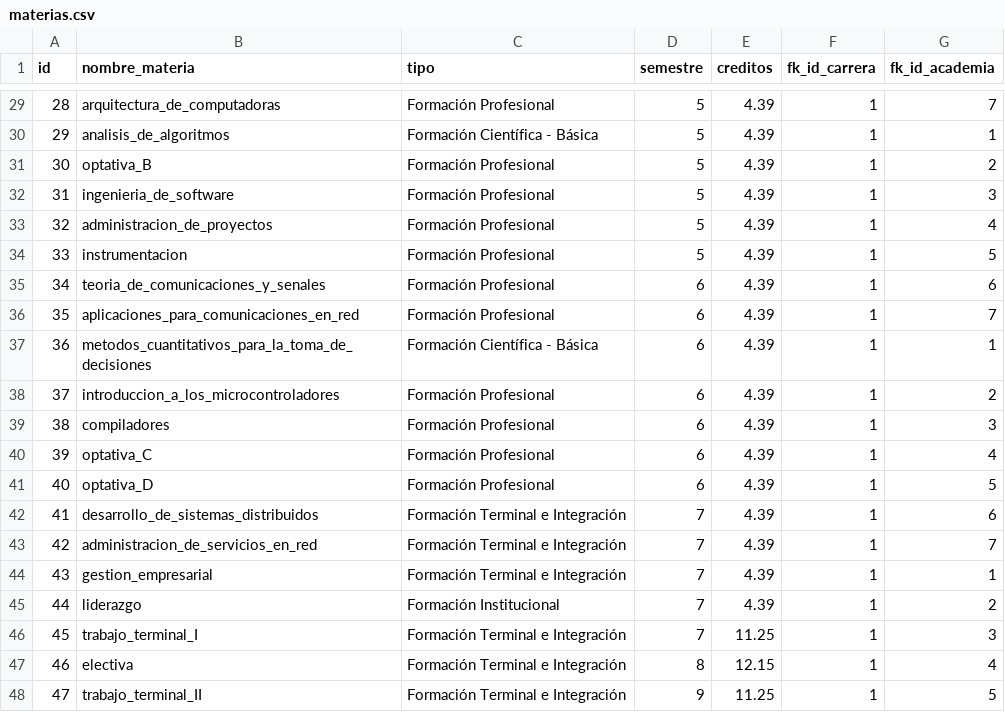
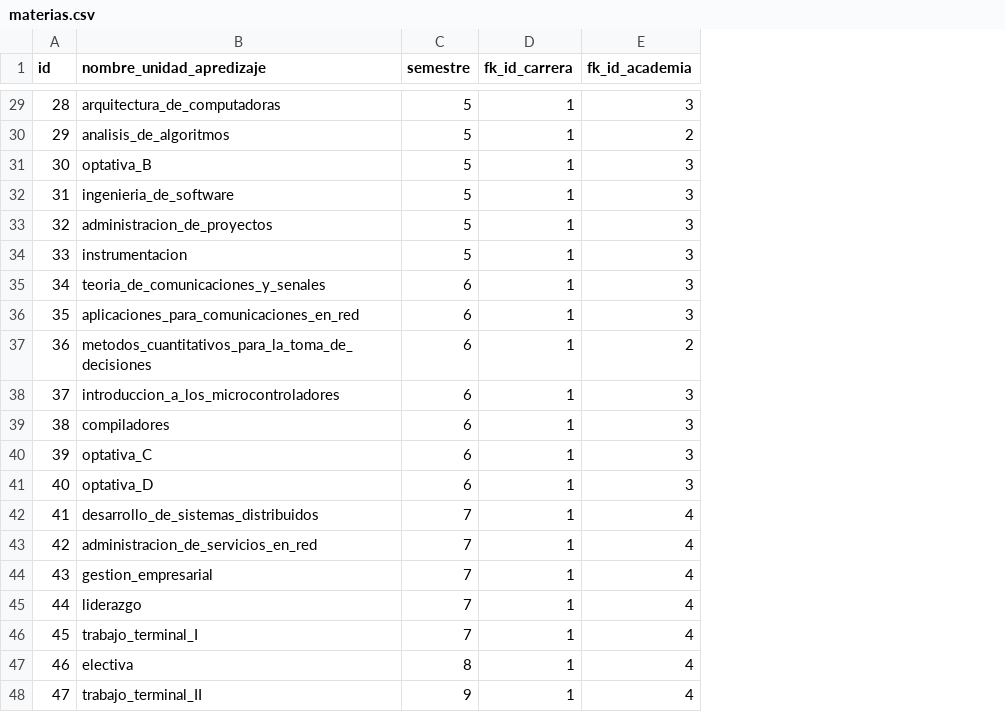
Before and after one commit to EduardoCastro15/CASCRU, a CSV file: BD/materias.csv, drawn as a sheet; only a part is shown, gaps mark what is left out; removed rows and columns are numbered as before the commit, all else as after; the diff covers the shown part only; the diff names each change by its address in the sheet, - before the commit and + after, or states it on an @@ line.

```diff
--- a/BD/materias.csv
+++ b/BD/materias.csv
-column C (tipo), rows 29-48: Formación Profesional | Formación Científica - Básica | Formación Profesional | Formación Profesional | Formación Profesional | Formación Profesional | Formación Profesional | Formación Profesional | Formación Científica - Básica | Formación Profesional | Formación Profesional | Formación Profesional | Formación Profesional | Formación Terminal e Integración | Formación Terminal e Integración | Formación Terminal e Integración | Formación Institucional | Formación Terminal e Integración | Formación Terminal e Integración | Formación Terminal e Integración
-column E (creditos), rows 29-48: 4.39 | 4.39 | 4.39 | 4.39 | 4.39 | 4.39 | 4.39 | 4.39 | 4.39 | 4.39 | 4.39 | 4.39 | 4.39 | 4.39 | 4.39 | 4.39 | 4.39 | 11.25 | 12.15 | 11.25
-B1: nombre_materia
+B1: nombre_unidad_apredizaje
-E29 (fk_id_academia): 7
+E29 (fk_id_academia): 3
-E30 (fk_id_academia): 1
+E30 (fk_id_academia): 2
-E31 (fk_id_academia): 2
+E31 (fk_id_academia): 3
-E33 (fk_id_academia): 4
+E33 (fk_id_academia): 3
-E34 (fk_id_academia): 5
+E34 (fk_id_academia): 3
-E35 (fk_id_academia): 6
+E35 (fk_id_academia): 3
-E36 (fk_id_academia): 7
+E36 (fk_id_academia): 3
-E37 (fk_id_academia): 1
+E37 (fk_id_academia): 2
-E38 (fk_id_academia): 2
+E38 (fk_id_academia): 3
-E40 (fk_id_academia): 4
+E40 (fk_id_academia): 3
-E41 (fk_id_academia): 5
+E41 (fk_id_academia): 3
-E42 (fk_id_academia): 6
+E42 (fk_id_academia): 4
-E43 (fk_id_academia): 7
+E43 (fk_id_academia): 4
-E44 (fk_id_academia): 1
+E44 (fk_id_academia): 4
-E45 (fk_id_academia): 2
+E45 (fk_id_academia): 4
-E46 (fk_id_academia): 3
+E46 (fk_id_academia): 4
-E48 (fk_id_academia): 5
+E48 (fk_id_academia): 4
```
Also changed, not shown: 19 edited cells elsewhere in this file, 25 other files.
